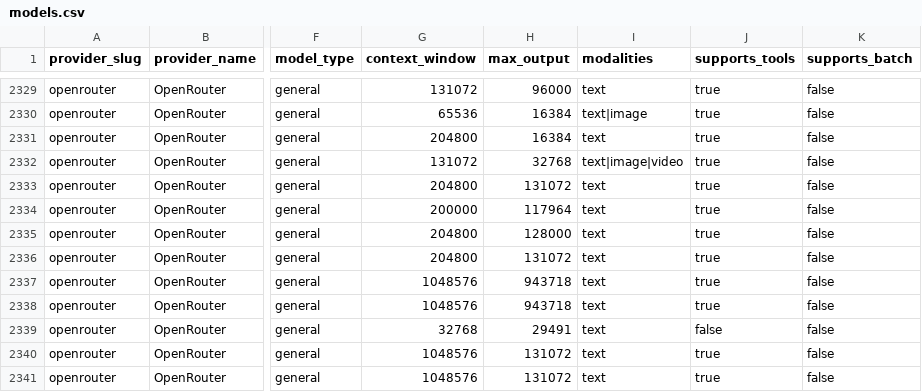
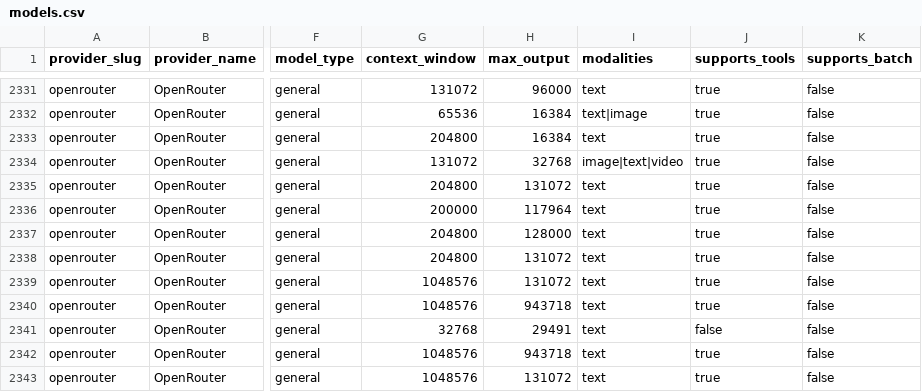
Before and after one commit to llmrates/llm-pricing-dataset, a CSV file: data/models.csv, drawn as a sheet; only a part is shown, gaps mark what is left out; addresses are those after the commit; the diff covers the shown part only; the diff names each change by its address in the sheet, - before the commit and + after, or states it on an @@ line.

```diff
--- a/data/models.csv
+++ b/data/models.csv
-I2334 (modalities): text|image|video
+I2334 (modalities): image|text|video
-H2339 (max_output): 943718
+H2339 (max_output): 131072
-H2342 (max_output): 131072
+H2342 (max_output): 943718
```
Also changed, not shown: 2 added rows, 8 moved rows and 125 edited cells elsewhere in this file, data/providers.csv, 3 other files.
